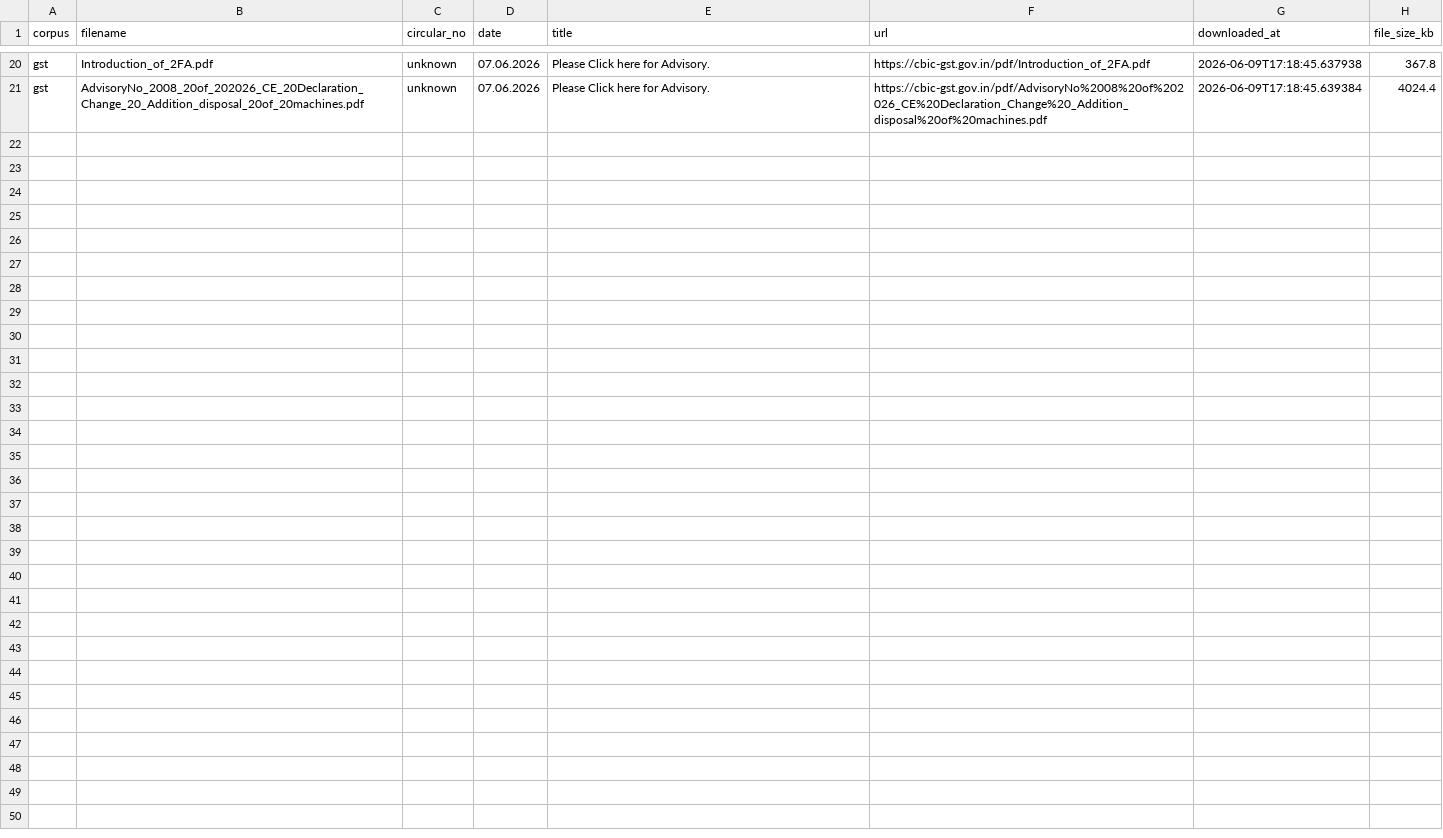
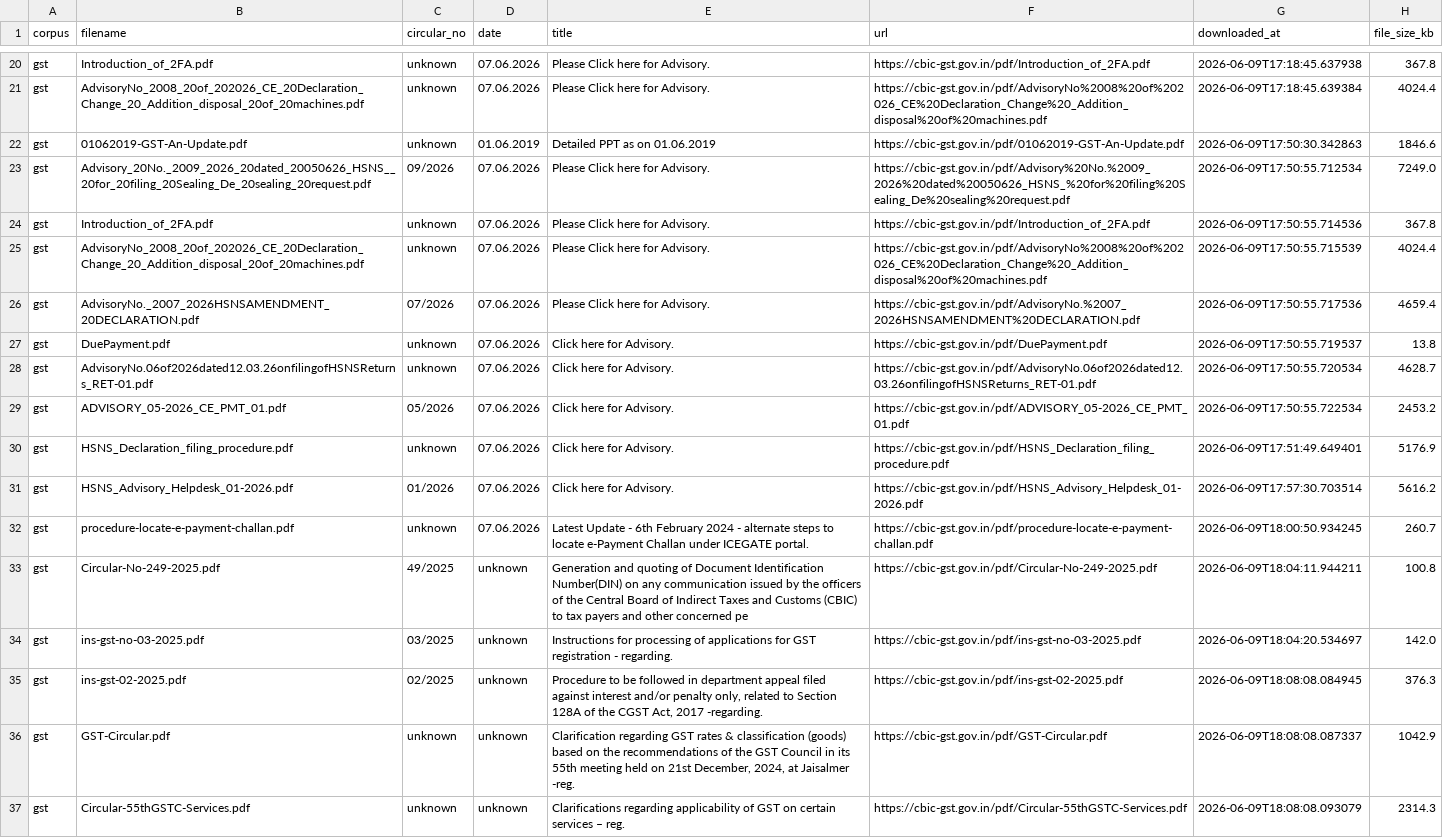
Before and after one commit to sahil-karande/Vidi-compilance, a CSV file: data/gst/index.csv, drawn as a sheet; only a part is shown, gaps mark what is left out; the diff names each change by its address in the sheet, - before the commit and + after, or states it on an @@ line.

Commit message:
data is added

```diff
--- a/data/gst/index.csv
+++ b/data/gst/index.csv
+row 22: gst | 01062019-GST-An-Update.pdf | unknown | 01.06.2019 | Detailed PPT as on 01.06.2019 | https://cbic-gst.gov.in/pdf/01062019-GST-An-Update.pdf | 2026-06-09T17:50:30.342863 | 1846.6
+row 23: gst | Advisory_20No._2009_2026_20dated_20050626_HSNS__20for_20filing_20Sealing_De_20sealing_20request.pdf | 09/2026 | 07.06.2026 | Please Click here for Advisory. | https://cbic-gst.gov.in/pdf/Advisory%20No.%2009_2026%20dated%20050626_HSNS_%20for%20filing%20Sealing_De%20sealing%20request.pdf | 2026-06-09T17:50:55.712534 | 7249.0
+row 24: gst | Introduction_of_2FA.pdf | unknown | 07.06.2026 | Please Click here for Advisory. | https://cbic-gst.gov.in/pdf/Introduction_of_2FA.pdf | 2026-06-09T17:50:55.714536 | 367.8
+row 25: gst | AdvisoryNo_2008_20of_202026_CE_20Declaration_Change_20_Addition_disposal_20of_20machines.pdf | unknown | 07.06.2026 | Please Click here for Advisory. | https://cbic-gst.gov.in/pdf/AdvisoryNo%2008%20of%202026_CE%20Declaration_Change%20_Addition_disposal%20of%20machines.pdf | 2026-06-09T17:50:55.715539 | 4024.4
+row 26: gst | AdvisoryNo._2007_2026HSNSAMENDMENT_20DECLARATION.pdf | 07/2026 | 07.06.2026 | Please Click here for Advisory. | https://cbic-gst.gov.in/pdf/AdvisoryNo.%2007_2026HSNSAMENDMENT%20DECLARATION.pdf | 2026-06-09T17:50:55.717536 | 4659.4
+row 27: gst | DuePayment.pdf | unknown | 07.06.2026 | Click here for Advisory. | https://cbic-gst.gov.in/pdf/DuePayment.pdf | 2026-06-09T17:50:55.719537 | 13.8
+row 28: gst | AdvisoryNo.06of2026dated12.03.26onfilingofHSNSReturns_RET-01.pdf | unknown | 07.06.2026 | Click here for Advisory. | https://cbic-gst.gov.in/pdf/AdvisoryNo.06of2026dated12.03.26onfilingofHSNSReturns_RET-01.pdf | 2026-06-09T17:50:55.720534 | 4628.7
+row 29: gst | ADVISORY_05-2026_CE_PMT_01.pdf | 05/2026 | 07.06.2026 | Click here for Advisory. | https://cbic-gst.gov.in/pdf/ADVISORY_05-2026_CE_PMT_01.pdf | 2026-06-09T17:50:55.722534 | 2453.2
+row 30: gst | HSNS_Declaration_filing_procedure.pdf | unknown | 07.06.2026 | Click here for Advisory. | https://cbic-gst.gov.in/pdf/HSNS_Declaration_filing_procedure.pdf | 2026-06-09T17:51:49.649401 | 5176.9
+row 31: gst | HSNS_Advisory_Helpdesk_01-2026.pdf | 01/2026 | 07.06.2026 | Click here for Advisory. | https://cbic-gst.gov.in/pdf/HSNS_Advisory_Helpdesk_01-2026.pdf | 2026-06-09T17:57:30.703514 | 5616.2
+row 32: gst | procedure-locate-e-payment-challan.pdf | unknown | 07.06.2026 | Latest Update - 6th February 2024 - alternate steps to locate e-Payment Challan under ICEGATE portal. | https://cbic-gst.gov.in/pdf/procedure-locate-e-payment-challan.pdf | 2026-06-09T18:00:50.934245 | 260.7
+row 33: gst | Circular-No-249-2025.pdf | 49/2025 | unknown | Generation and quoting of Document Identification Number(DIN) on any communication issued by the officers of the Central Board of Indirect Taxes and Customs (CBIC) to tax payers and other concerned pe | https://cbic-gst.gov.in/pdf/Circular-No-249-2025.pdf | 2026-06-09T18:04:11.944211 | 100.8
+row 34: gst | ins-gst-no-03-2025.pdf | 03/2025 | unknown | Instructions for processing of applications for GST registration - regarding. | https://cbic-gst.gov.in/pdf/ins-gst-no-03-2025.pdf | 2026-06-09T18:04:20.534697 | 142.0
+row 35: gst | ins-gst-02-2025.pdf | 02/2025 | unknown | Procedure to be followed in department appeal filed against interest and/or penalty only, related to Section 128A of the CGST Act, 2017 -regarding. | https://cbic-gst.gov.in/pdf/ins-gst-02-2025.pdf | 2026-06-09T18:08:08.084945 | 376.3
+row 36: gst | GST-Circular.pdf | unknown | unknown | Clarification regarding GST rates & classification (goods) based on the recommendations of the GST Council in its 55th meeting held on 21st December, 2024, at Jaisalmer -reg. | https://cbic-gst.gov.in/pdf/GST-Circular.pdf | 2026-06-09T18:08:08.087337 | 1042.9
+row 37: gst | Circular-55thGSTC-Services.pdf | unknown | unknown | Clarifications regarding applicability of GST on certain services – reg. | https://cbic-gst.gov.in/pdf/Circular-55thGSTC-Services.pdf | 2026-06-09T18:08:08.093079 | 2314.3
```
Also changed, not shown: 5 other files.
